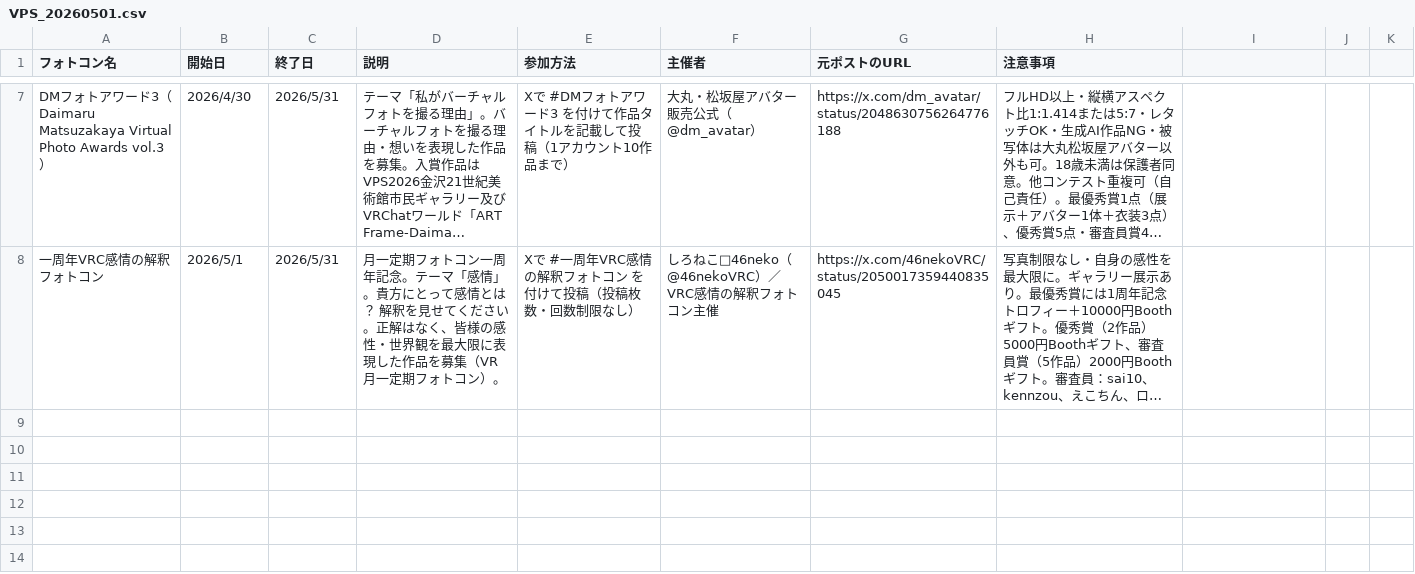
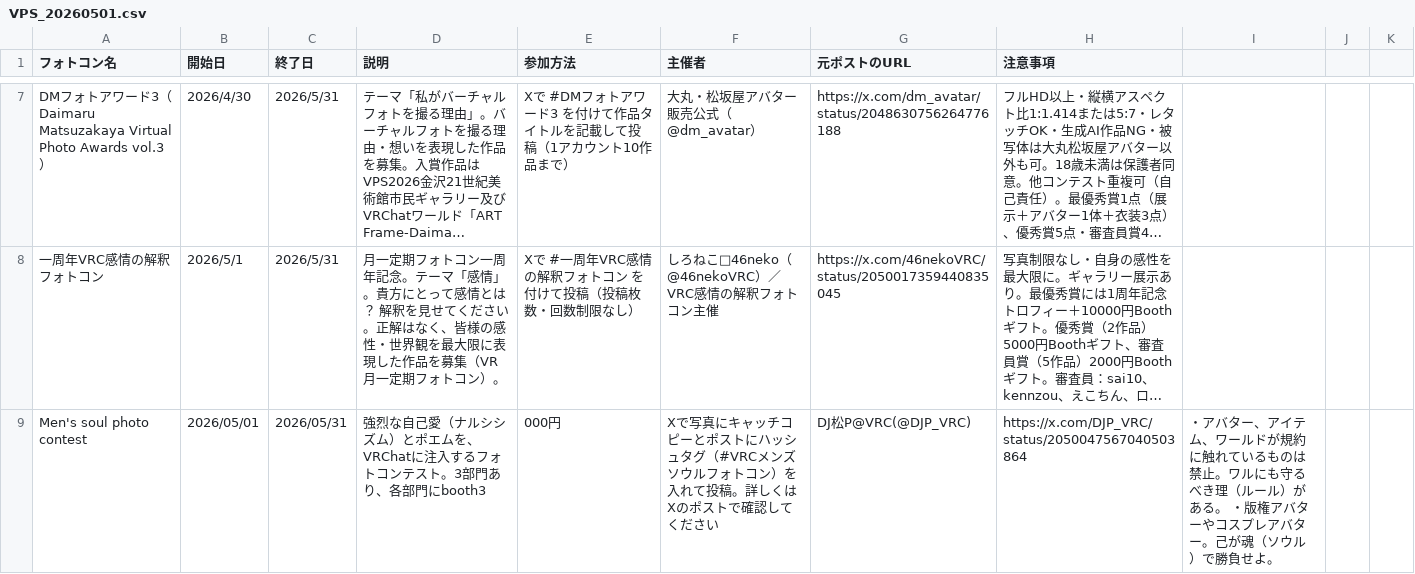
Before and after one commit to ASA58n/VRPC_prot, a CSV file: vrchat-photo-events-calendar/event_dates/VPS_20260501.csv, drawn as a sheet; only a part is shown, gaps mark what is left out; long unchanged cells end in …; the diff names each change by its address in the sheet, - before the commit and + after, or states it on an @@ line.

Commit message:
Add events

```diff
--- a/vrchat-photo-events-calendar/event_dates/VPS_20260501.csv
+++ b/vrchat-photo-events-calendar/event_dates/VPS_20260501.csv
+row 9: Men's soul photo contest | 2026/05/01 | 2026/05/31 | 強烈な自己愛（ナルシシズム）とポエムを、VRChatに注入するフォトコンテスト。3部門あり、各部門にbooth3 | 000円 | Xで写真にキャッチコピーとポストにハッシュタグ（#VRCメンズソウルフォトコン）を入れて投稿。詳しくはXのポストで確認してください | DJ松P@VRC(@DJP_VRC) | https://x.com/DJP_VRC/status/2050047567040503864 | ・アバター、アイテム、ワールドが規約に触れているものは禁止。ワルにも守るべき理（ルール）がある。 ・版権アバターやコスプレアバター。己が魂（ソウル）で勝負せよ。
```
Also changed, not shown: 1 other file.
